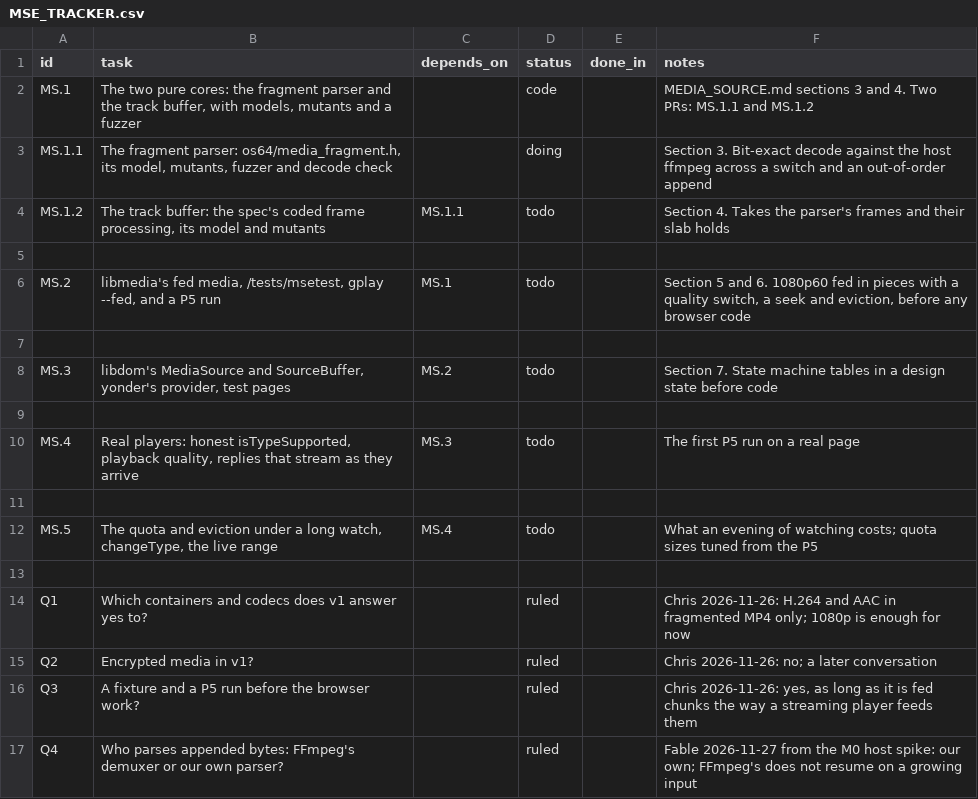
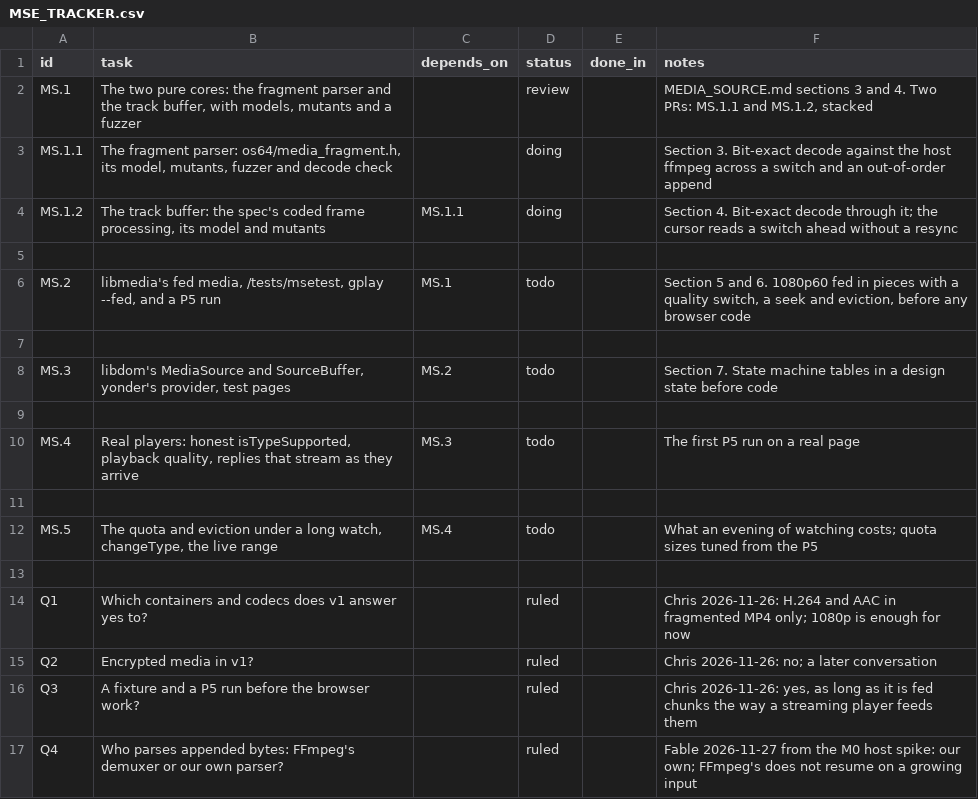
Before and after one commit to VBWizard/os64, a CSV file: docs/design/pending/MSE_TRACKER.csv, drawn as a sheet.

```diff
--- a/docs/design/pending/MSE_TRACKER.csv
+++ b/docs/design/pending/MSE_TRACKER.csv
@@ -1,5 +1,5 @@
 id,task,depends_on,status,done_in,notes
-MS.1,"The two pure cores: the fragment parser and the track buffer, with models, mutants and a fuzzer",,code,,"MEDIA_SOURCE.md sections 3 and 4. Two PRs: MS.1.1 and MS.1.2"
+MS.1,"The two pure cores: the fragment parser and the track buffer, with models, mutants and a fuzzer",,review,,"MEDIA_SOURCE.md sections 3 and 4. Two PRs: MS.1.1 and MS.1.2, stacked"
 MS.1.1,"The fragment parser: os64/media_fragment.h, its model, mutants, fuzzer and decode check",,doing,,"Section 3. Bit-exact decode against the host ffmpeg across a switch and an out-of-order append"
-MS.1.2,"The track buffer: the spec's coded frame processing, its model and mutants",MS.1.1,todo,,"Section 4. Takes the parser's frames and their slab holds"
+MS.1.2,"The track buffer: the spec's coded frame processing, its model and mutants",MS.1.1,doing,,"Section 4. Bit-exact decode through it; the cursor reads a switch ahead without a resync"
 
```
Also changed, not shown: 2 other files.
